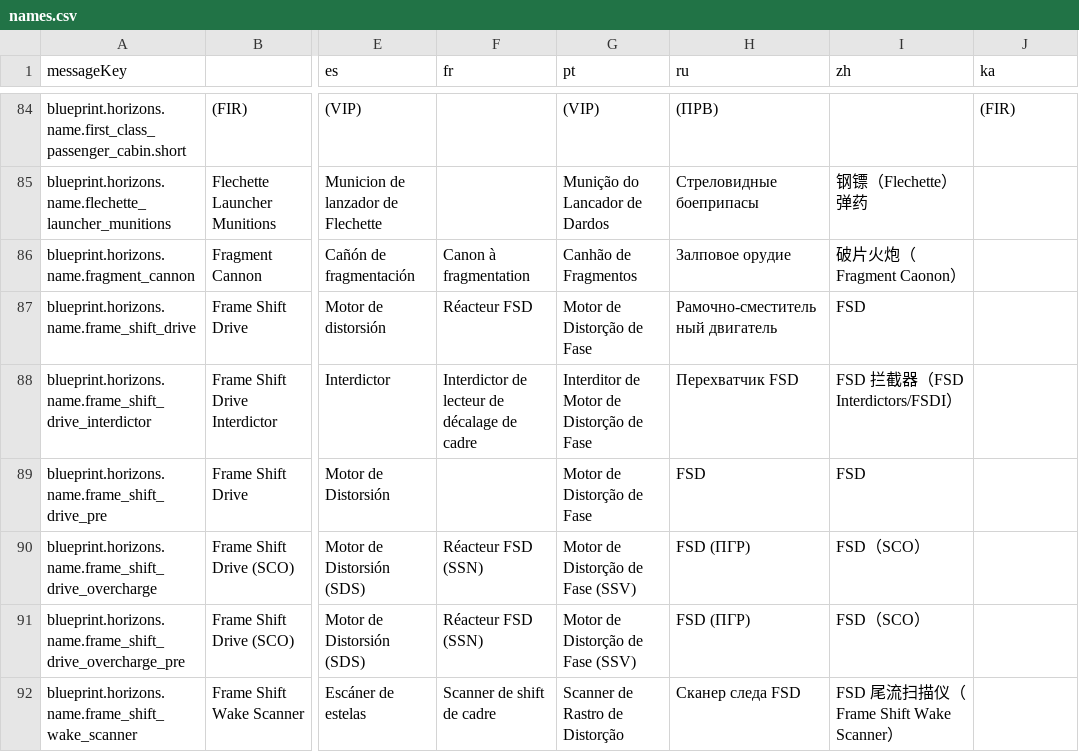
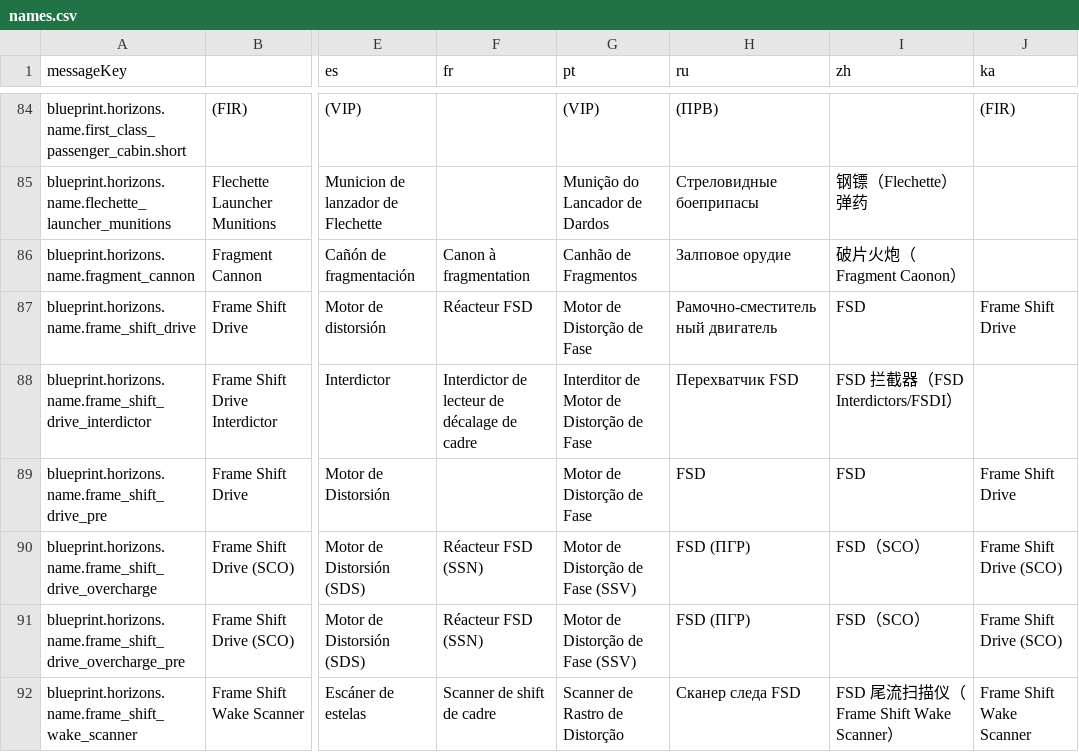
Before and after one commit to jixxed/ed-odyssey-materials-helper, a CSV file: application/src/main/resources/locale/blueprint/horizons/names.csv, drawn as a sheet; only a part is shown, gaps mark what is left out; the diff covers the shown part only; the diff names each change by its address in the sheet, - before the commit and + after, or states it on an @@ line.

```diff
--- a/application/src/main/resources/locale/blueprint/horizons/names.csv
+++ b/application/src/main/resources/locale/blueprint/horizons/names.csv
-J87 (ka): (empty)
+J87 (ka): Frame Shift Drive
-J89 (ka): (empty)
+J89 (ka): Frame Shift Drive
-J90:J91 (ka): (empty)
+J90:J91 (ka): Frame Shift Drive (SCO)
-J92 (ka): (empty)
+J92 (ka): Frame Shift Wake Scanner
```
Also changed, not shown: 36 edited cells elsewhere in this file, application/src/main/resources/locale/material/horizons/spawn.csv, application/src/main/resources/locale/notification.csv, 6 other files.
